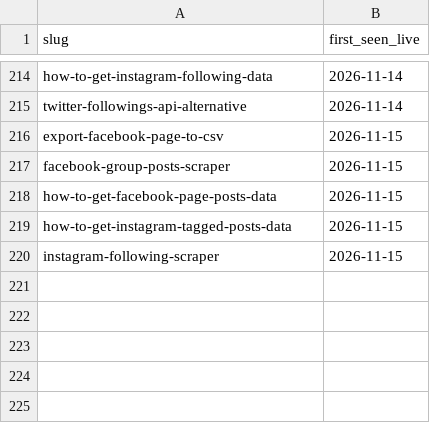
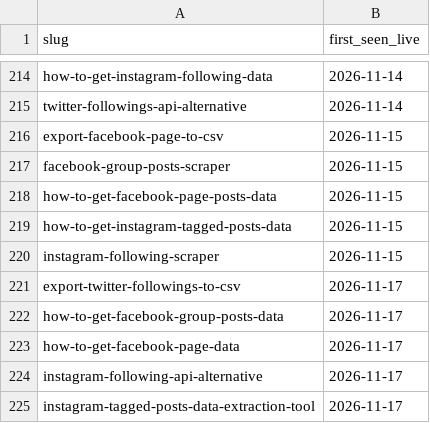
Before and after one commit to MayankChaba/data-slayer-tutorials, a CSV file: ledger/published.csv, drawn as a sheet; only a part is shown, gaps mark what is left out.

Commit message:
Publish articles to /resources (cadence drip)

```diff
--- a/ledger/published.csv
+++ b/ledger/published.csv
@@ -220 +220,6 @@ how-to-get-instagram-tagged-posts-data,2026-11-15
 instagram-following-scraper,2026-11-15
+export-twitter-followings-to-csv,2026-11-17
+how-to-get-facebook-group-posts-data,2026-11-17
+how-to-get-facebook-page-data,2026-11-17
+instagram-following-api-alternative,2026-11-17
+instagram-tagged-posts-data-extraction-tool,2026-11-17
```
Also changed, not shown: 14 other files.
